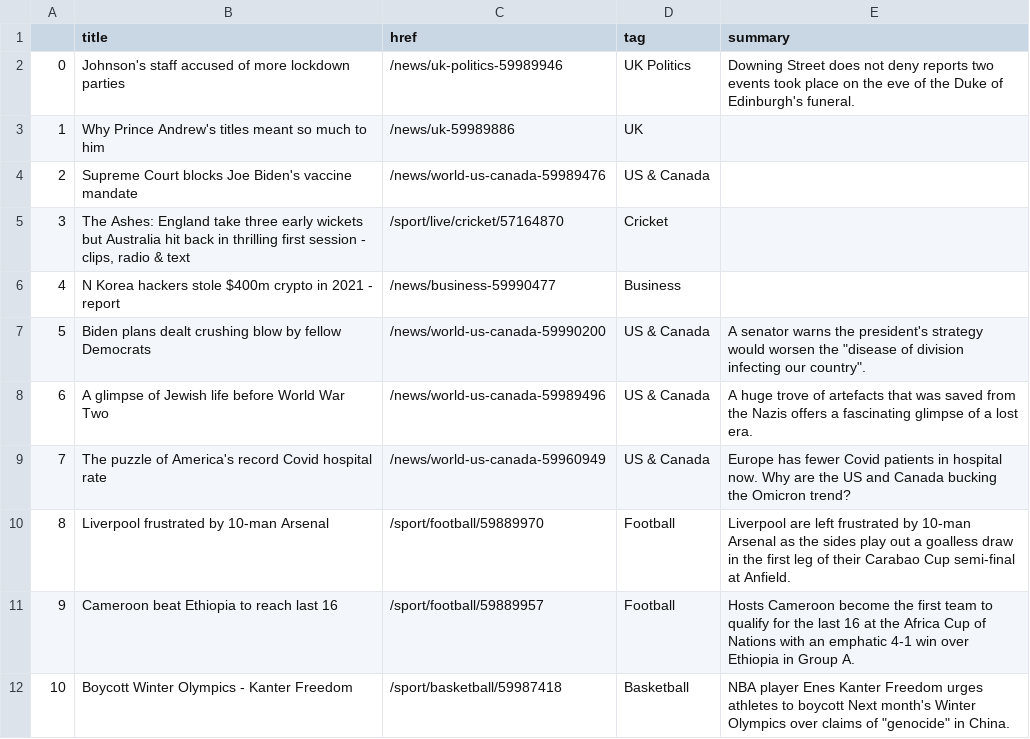
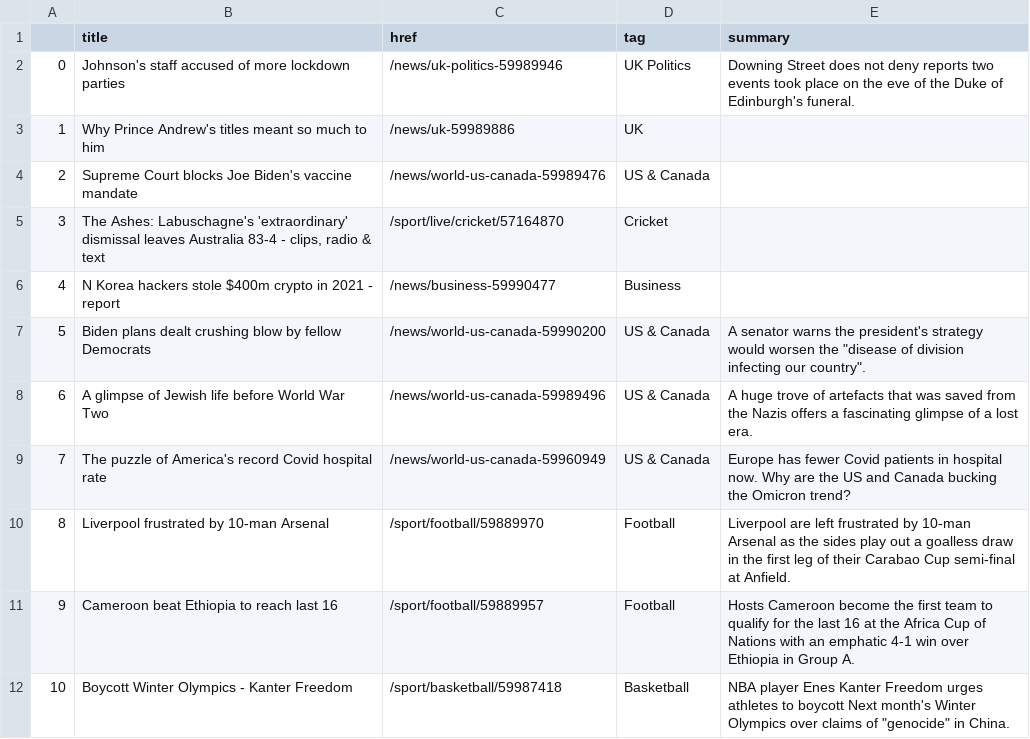
Before and after one commit to tunabellybella/Scraper, a CSV file: bbc-headlines.csv, drawn as a sheet; only a part is shown.

```diff
--- a/bbc-headlines.csv
+++ b/bbc-headlines.csv
@@ -4,3 +4,3 @@
 2,Supreme Court blocks Joe Biden's vaccine mandate,/news/world-us-canada-59989476,US & Canada,
-3,"The Ashes: England take three early wickets but Australia hit back in thrilling first session - clips, radio & text",/sport/live/cricket/57164870,Cricket,
+3,"The Ashes: Labuschagne's 'extraordinary' dismissal leaves Australia 83-4 - clips, radio & text",/sport/live/cricket/57164870,Cricket,
 4,N Korea hackers stole $400m crypto in 2021 - report,/news/business-59990477,Business,
```
